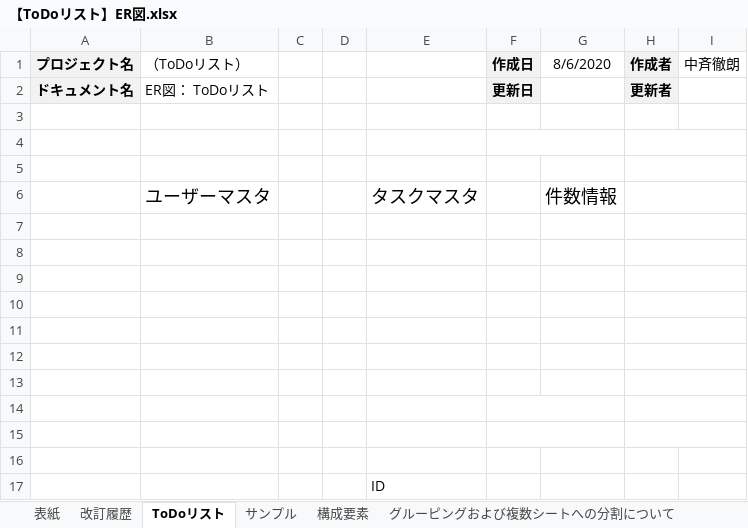
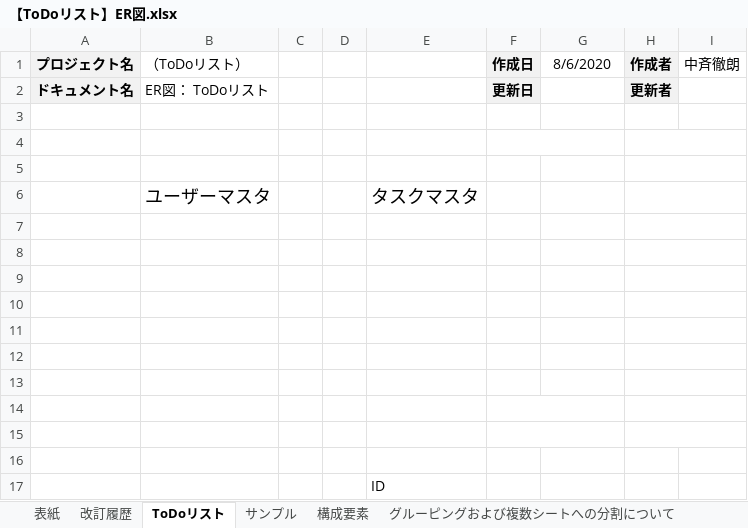
Before and after one commit to nakasait/document01, an Excel workbook: 【ToDoリスト】ER図.xlsx, sheet ToDoリスト, drawn as a sheet; values as stored, in another font and other column widths than the file's, no borders; charts and pictures not drawn; the diff names each change by its address in the sheet, - before the commit and + after, or states it on an @@ line.

```diff
--- a/【ToDoリスト】ER図.xlsx (sheet ToDoリスト)
+++ b/【ToDoリスト】ER図.xlsx (sheet ToDoリスト)
-G6 (8/6/2020): 件数情報
+G6 (8/6/2020): (empty)
```
Also changed, not shown: charts or pictures, 【ToDoリスト】CRUD表.xlsx.
